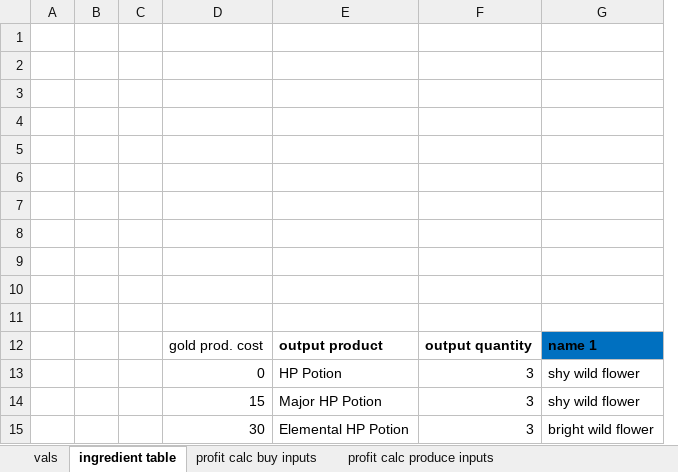
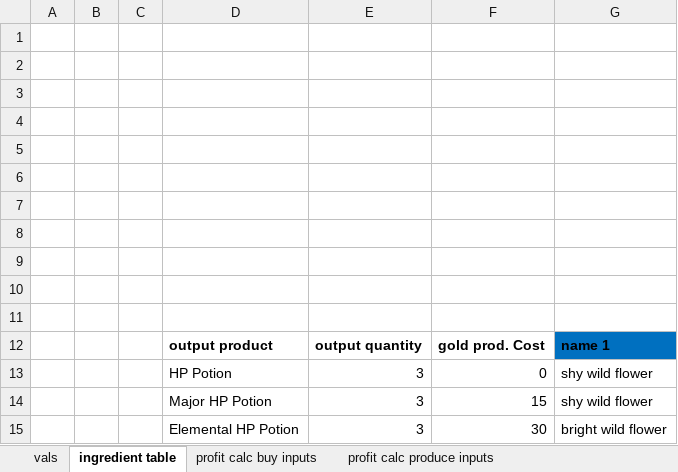
Before and after one commit to WebsiteDisplayName/gameTools, an Excel workbook: lostArkMarket.xlsm, sheet ingredient table, drawn as a sheet; only a part is shown; values as stored, in another font and other column widths than the file's, no borders; table styles not drawn; removed rows and columns are numbered as before the commit, all else as after; the diff names each change by its address in the sheet, - before the commit and + after, or states it on an @@ line.

```diff
--- a/lostArkMarket.xlsm (sheet ingredient table)
+++ b/lostArkMarket.xlsm (sheet ingredient table)
-column D, rows 12-15: gold prod. cost | 0 | 15 | 30
+column F, rows 12-15: gold prod. Cost | 0 | 15 | 30
```
Also changed, not shown: sheet profit calc buy inputs, sheet profit calc produce inputs, formulas that keep their value.
